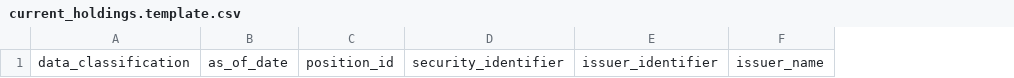
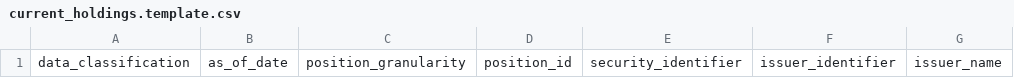
Before and after one commit to yifeicai11-bot/public-company-investment-underwriting, a CSV file: partner-demo/investment_decision_v2/gate4/templates/current_holdings.template.csv, drawn as a sheet; only a part is shown; the diff names each change by its address in the sheet, - before the commit and + after, or states it on an @@ line.

```diff
--- a/partner-demo/investment_decision_v2/gate4/templates/current_holdings.template.csv
+++ b/partner-demo/investment_decision_v2/gate4/templates/current_holdings.template.csv
+column C, row 1: position_granularity
```
Also changed, not shown: partner-demo/investment_decision_v2/gate4/synthetic_examples/synthetic_current_holdings.csv, 27 other files.
